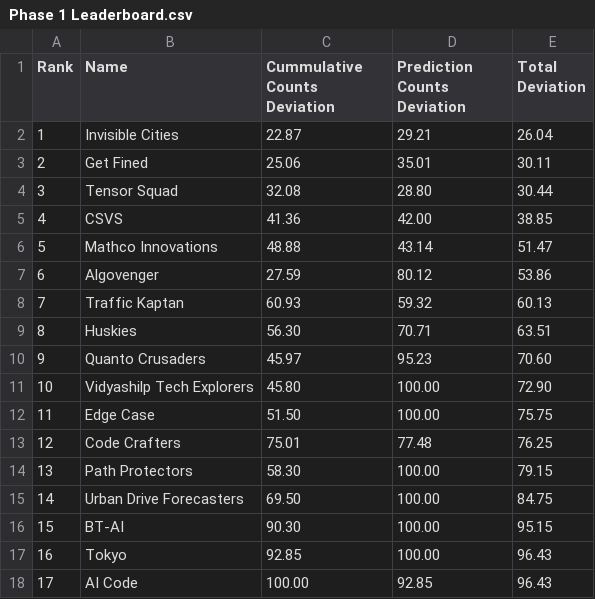
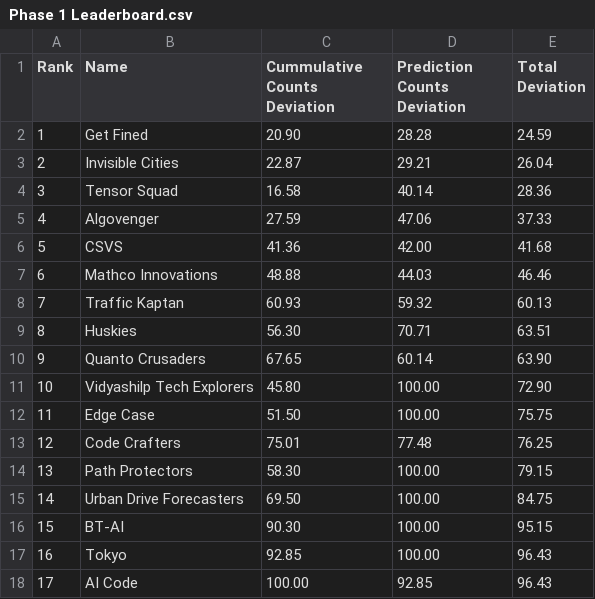
Before and after one commit to ArunJoseph19/Leaderboard_BMC2024, a CSV file: Phase 1 Leaderboard.csv, drawn as a sheet.

Commit message:
Update Phase 1 Leaderboard.csv

```diff
--- a/Phase 1 Leaderboard.csv
+++ b/Phase 1 Leaderboard.csv
@@ -1,11 +1,11 @@
 Rank,Name,Cummulative Counts Deviation,Prediction Counts Deviation,Total Deviation
-1,Invisible Cities,22.87,29.21,26.04
-2,Get Fined,25.06,35.01,30.11
-3,Tensor Squad,32.08,28.80,30.44
-4,CSVS,41.36,42.00,38.85
-5,Mathco Innovations,48.88,43.14,51.47
-6,Algovenger,27.59,80.12,53.86
+1,Get Fined,20.90,28.28,24.59
+2,Invisible Cities,22.87,29.21,26.04
+3,Tensor Squad,16.58,40.14,28.36
+4,Algovenger,27.59,47.06,37.33
+5,CSVS,41.36,42.00,41.68
+6,Mathco Innovations,48.88,44.03,46.46
 7,Traffic Kaptan,60.93,59.32,60.13
 8,Huskies,56.30,70.71,63.51
-9,Quanto Crusaders,45.97,95.23,70.60
+9,Quanto Crusaders,67.65,60.14,63.90
 10,Vidyashilp Tech Explorers,45.80,100.00,72.90
```
